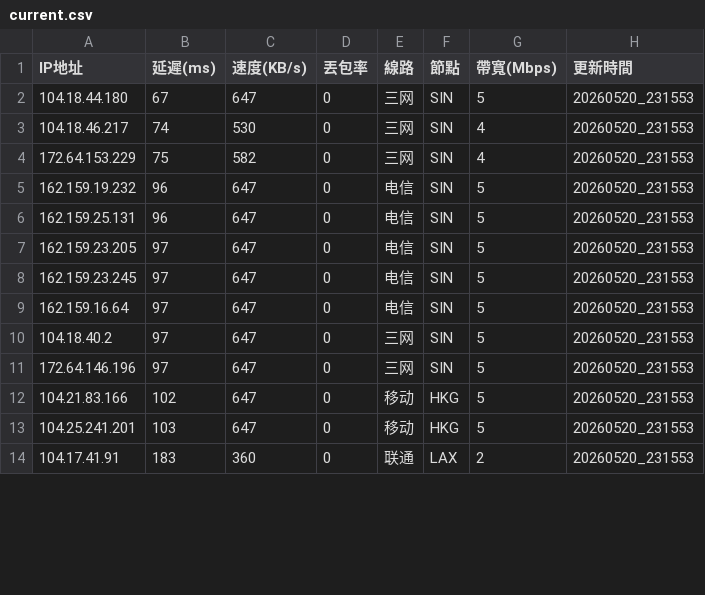
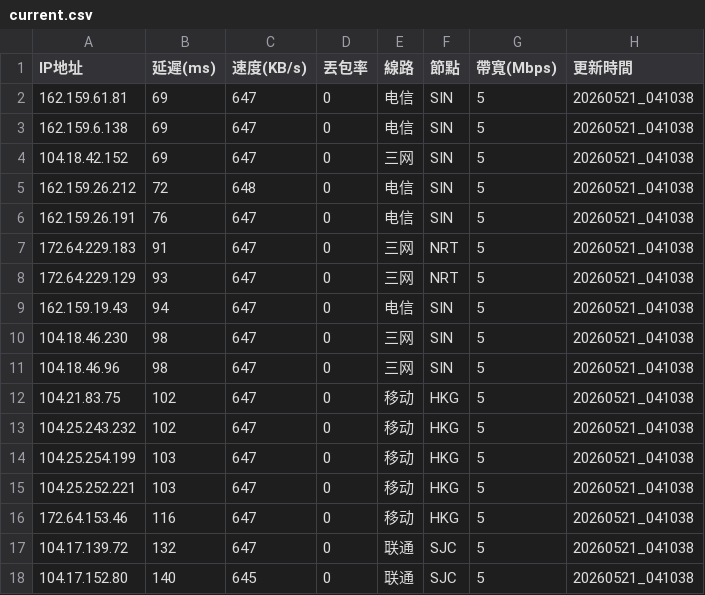
Before and after one commit to ssroom/ydltdx, a CSV file: data/current.csv, drawn as a sheet; only a part is shown; the diff covers the shown part only.

```diff
--- a/data/current.csv
+++ b/data/current.csv
@@ -1,14 +1,18 @@
 IP地址,延遲(ms),速度(KB/s),丟包率,線路,節點,帶寬(Mbps),更新時間
-104.18.44.180,67,647,0,三网,SIN,5,20260520_231553
-104.18.46.217,74,530,0,三网,SIN,4,20260520_231553
-172.64.153.229,75,582,0,三网,SIN,4,20260520_231553
-162.159.19.232,96,647,0,电信,SIN,5,20260520_231553
-162.159.25.131,96,647,0,电信,SIN,5,20260520_231553
-162.159.23.205,97,647,0,电信,SIN,5,20260520_231553
-162.159.23.245,97,647,0,电信,SIN,5,20260520_231553
-162.159.16.64,97,647,0,电信,SIN,5,20260520_231553
-104.18.40.2,97,647,0,三网,SIN,5,20260520_231553
-172.64.146.196,97,647,0,三网,SIN,5,20260520_231553
-104.21.83.166,102,647,0,移动,HKG,5,20260520_231553
-104.25.241.201,103,647,0,移动,HKG,5,20260520_231553
-104.17.41.91,183,360,0,联通,LAX,2,20260520_231553
+162.159.61.81,69,647,0,电信,SIN,5,20260521_041038
+162.159.6.138,69,647,0,电信,SIN,5,20260521_041038
+104.18.42.152,69,647,0,三网,SIN,5,20260521_041038
+162.159.26.212,72,648,0,电信,SIN,5,20260521_041038
+162.159.26.191,76,647,0,电信,SIN,5,20260521_041038
+172.64.229.183,91,647,0,三网,NRT,5,20260521_041038
+172.64.229.129,93,647,0,三网,NRT,5,20260521_041038
+162.159.19.43,94,647,0,电信,SIN,5,20260521_041038
+104.18.46.230,98,647,0,三网,SIN,5,20260521_041038
+104.18.46.96,98,647,0,三网,SIN,5,20260521_041038
+104.21.83.75,102,647,0,移动,HKG,5,20260521_041038
+104.25.243.232,102,647,0,移动,HKG,5,20260521_041038
+104.25.254.199,103,647,0,移动,HKG,5,20260521_041038
+104.25.252.221,103,647,0,移动,HKG,5,20260521_041038
+172.64.153.46,116,647,0,移动,HKG,5,20260521_041038
+104.17.139.72,132,647,0,联通,SJC,5,20260521_041038
+104.17.152.80,140,645,0,联通,SJC,5,20260521_041038
```
Also changed, not shown: 1 added row, 3 removed rows and 5 edited cells elsewhere in this file, data/latest.csv, 5 other files.
